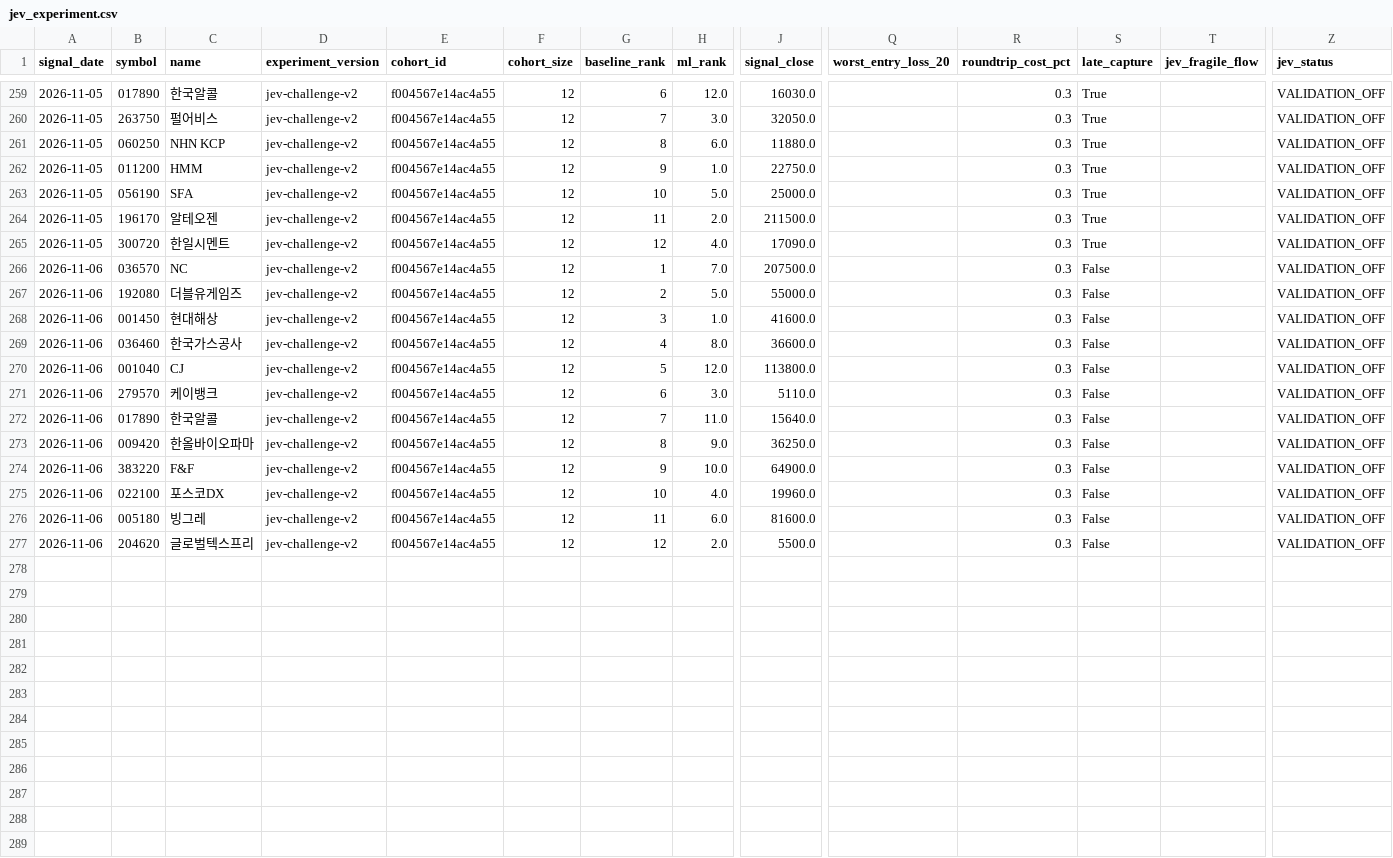
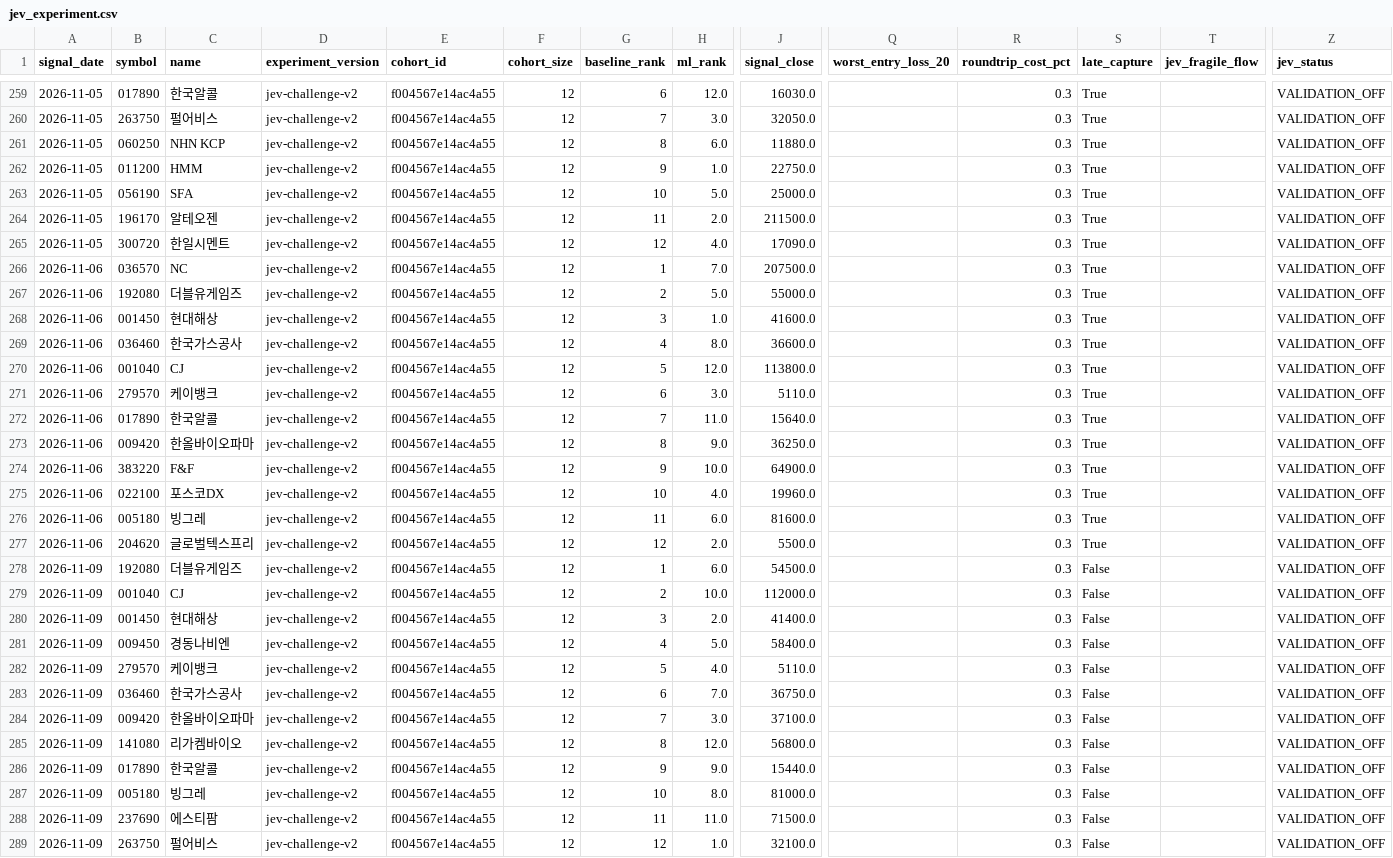
Before and after one commit to LEOSONG727/kis-foreign-flow-report, a CSV file: data/jev_experiment.csv, drawn as a sheet; only a part is shown, gaps mark what is left out; rows hold the shown columns only; the diff names each change by its address in the sheet, - before the commit and + after, or states it on an @@ line.

```diff
--- a/data/jev_experiment.csv
+++ b/data/jev_experiment.csv
-S266:S277 (late_capture): False
+S266:S277 (late_capture): True
+row 278: 2026-11-09 | 192080 | 더블유게임즈 | jev-challenge-v2 | f004567e14ac4a55 | 12 | 1 | 6.0 | 54500.0 |  | 0.3 | False |  | VALIDATION_OFF
+row 279: 2026-11-09 | 001040 | CJ | jev-challenge-v2 | f004567e14ac4a55 | 12 | 2 | 10.0 | 112000.0 |  | 0.3 | False |  | VALIDATION_OFF
+row 280: 2026-11-09 | 001450 | 현대해상 | jev-challenge-v2 | f004567e14ac4a55 | 12 | 3 | 2.0 | 41400.0 |  | 0.3 | False |  | VALIDATION_OFF
+row 281: 2026-11-09 | 009450 | 경동나비엔 | jev-challenge-v2 | f004567e14ac4a55 | 12 | 4 | 5.0 | 58400.0 |  | 0.3 | False |  | VALIDATION_OFF
+row 282: 2026-11-09 | 279570 | 케이뱅크 | jev-challenge-v2 | f004567e14ac4a55 | 12 | 5 | 4.0 | 5110.0 |  | 0.3 | False |  | VALIDATION_OFF
+row 283: 2026-11-09 | 036460 | 한국가스공사 | jev-challenge-v2 | f004567e14ac4a55 | 12 | 6 | 7.0 | 36750.0 |  | 0.3 | False |  | VALIDATION_OFF
+row 284: 2026-11-09 | 009420 | 한올바이오파마 | jev-challenge-v2 | f004567e14ac4a55 | 12 | 7 | 3.0 | 37100.0 |  | 0.3 | False |  | VALIDATION_OFF
+row 285: 2026-11-09 | 141080 | 리가켐바이오 | jev-challenge-v2 | f004567e14ac4a55 | 12 | 8 | 12.0 | 56800.0 |  | 0.3 | False |  | VALIDATION_OFF
+row 286: 2026-11-09 | 017890 | 한국알콜 | jev-challenge-v2 | f004567e14ac4a55 | 12 | 9 | 9.0 | 15440.0 |  | 0.3 | False |  | VALIDATION_OFF
+row 287: 2026-11-09 | 005180 | 빙그레 | jev-challenge-v2 | f004567e14ac4a55 | 12 | 10 | 8.0 | 81000.0 |  | 0.3 | False |  | VALIDATION_OFF
+row 288: 2026-11-09 | 237690 | 에스티팜 | jev-challenge-v2 | f004567e14ac4a55 | 12 | 11 | 11.0 | 71500.0 |  | 0.3 | False |  | VALIDATION_OFF
+row 289: 2026-11-09 | 263750 | 펄어비스 | jev-challenge-v2 | f004567e14ac4a55 | 12 | 12 | 1.0 | 32100.0 |  | 0.3 | False |  | VALIDATION_OFF
```
Also changed, not shown: data/jev_event_live.csv, data/ml_shadow_snapshots.csv, 24 other files.
